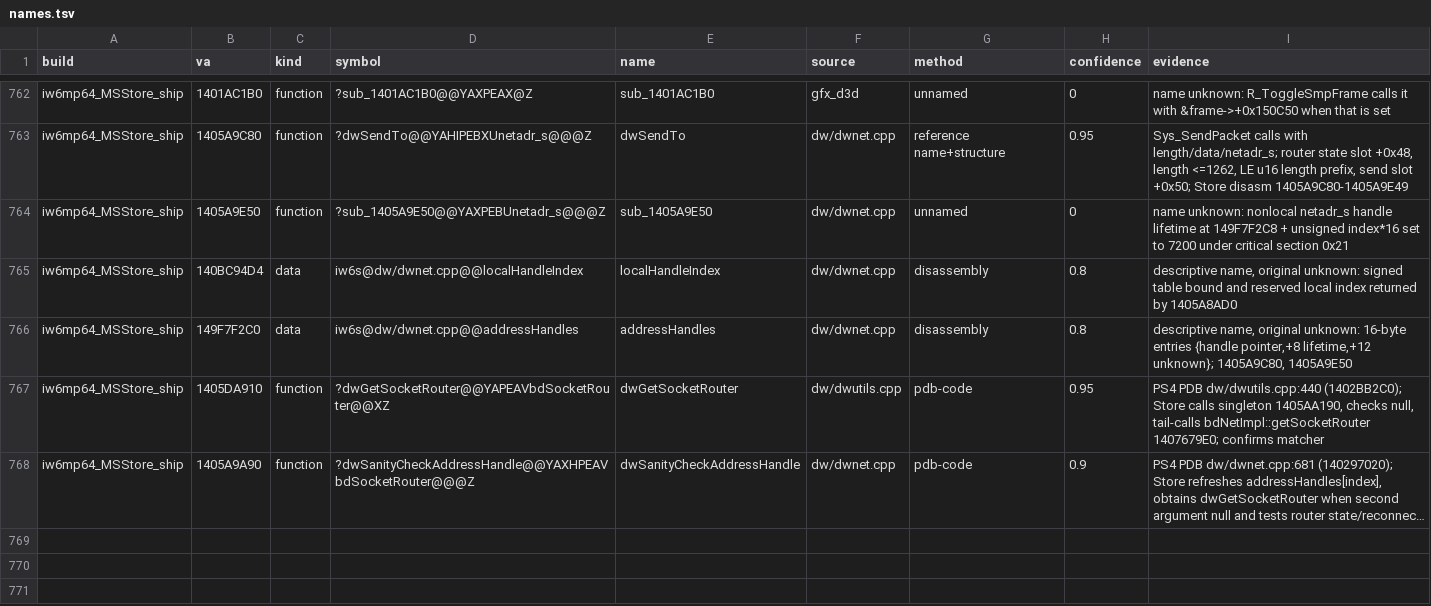
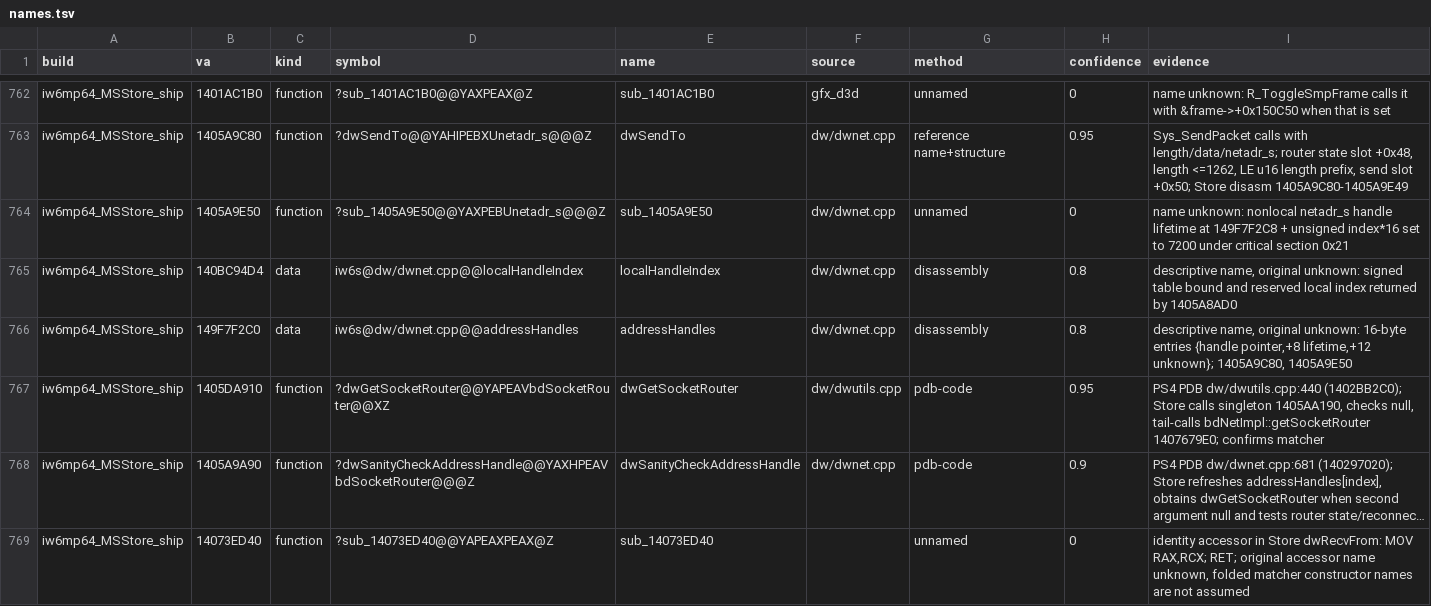
Before and after one commit to lizardpeter/ghosts-decomp, a TSV file: records/names.tsv, drawn as a sheet; only a part is shown, gaps mark what is left out; long unchanged cells end in …; the diff names each change by its address in the sheet, - before the commit and + after, or states it on an @@ line.

```diff
--- a/records/names.tsv
+++ b/records/names.tsv
+row 769: iw6mp64_MSStore_ship | 14073ED40 | function | ?sub_14073ED40@@YAPEAXPEAX@Z | sub_14073ED40 |  | unnamed | 0 | identity accessor in Store dwRecvFrom: MOV RAX,RCX; RET; original accessor name unknown, folded matcher constructor names are not assumed
```
Also changed, not shown: records/functions.tsv, 7 other files.
